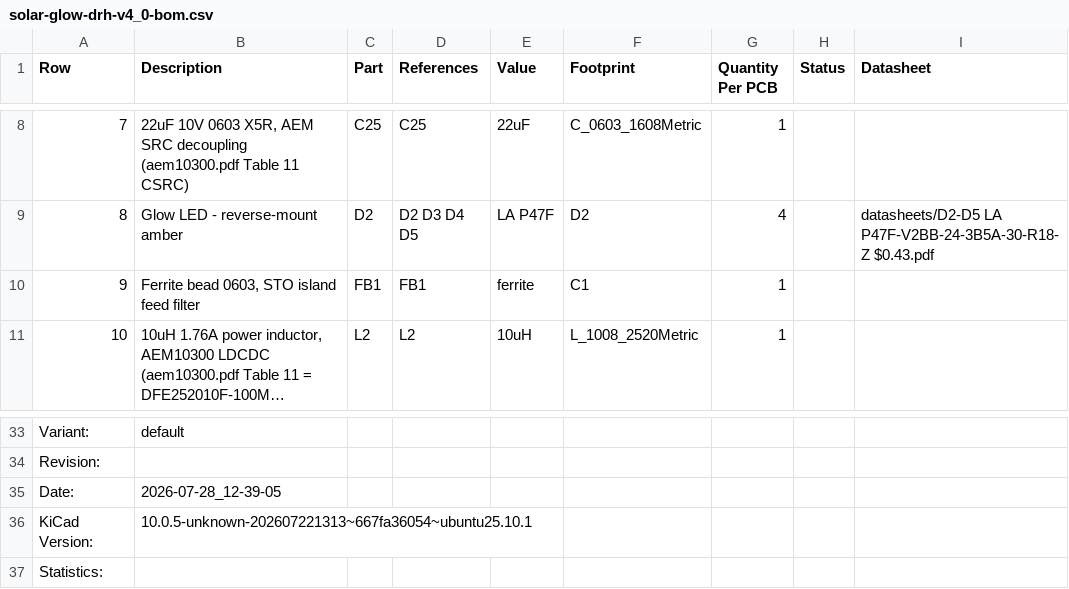
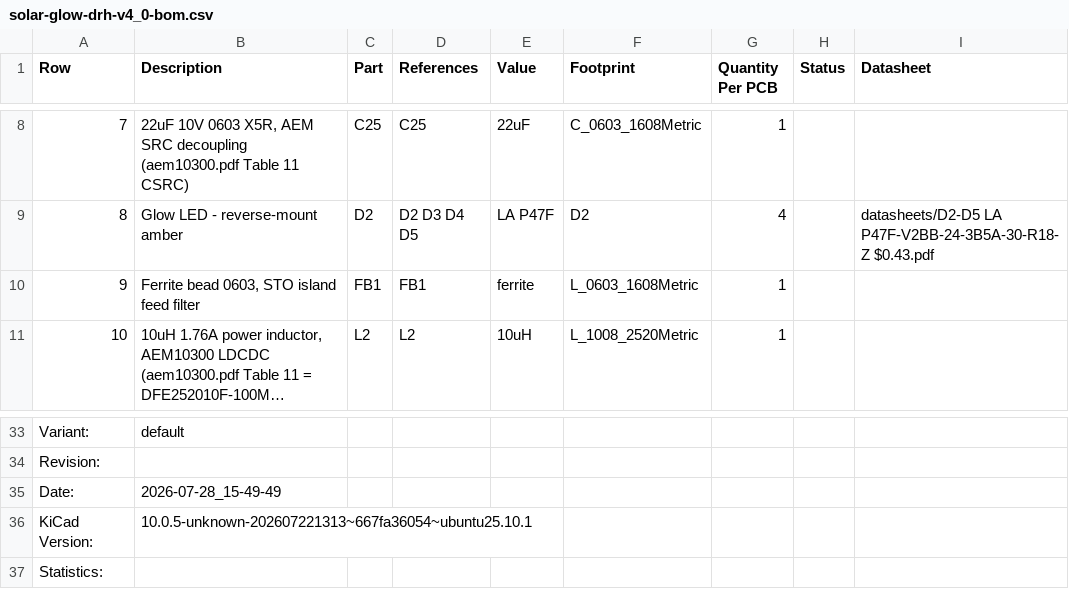
Before and after one commit to devinhorowitz/solar-business-card, a CSV file: Generated/fabdocs/solar-glow-drh-v4_0-bom.csv, drawn as a sheet; only a part is shown, gaps mark what is left out; long unchanged cells end in …; the diff names each change by its address in the sheet, - before the commit and + after, or states it on an @@ line.

```diff
--- a/Generated/fabdocs/solar-glow-drh-v4_0-bom.csv
+++ b/Generated/fabdocs/solar-glow-drh-v4_0-bom.csv
-F10 (Footprint): C1
+F10 (Footprint): L_0603_1608Metric
-B35 (Description): 2026-07-28_12-39-05
+B35 (Description): 2026-07-28_15-49-49
```
Also changed, not shown: 24 other files.
